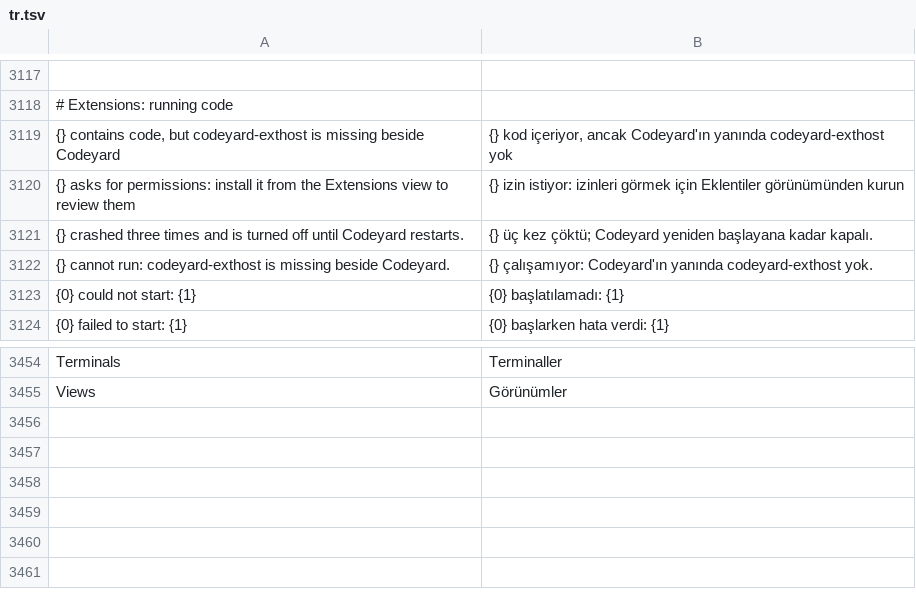
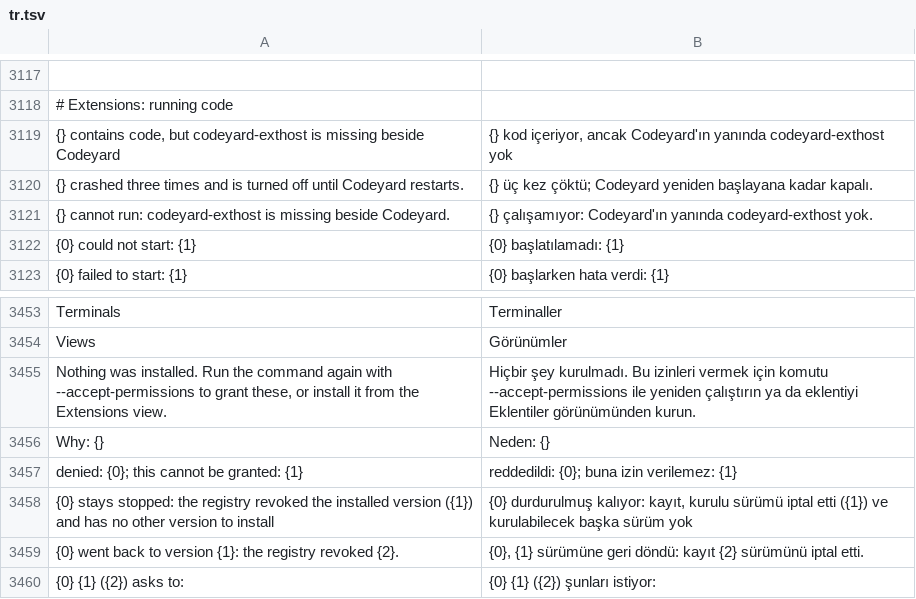
Before and after one commit to doancan/codeyard, a TSV file: crates/app/locales/tr.tsv, drawn as a sheet; only a part is shown, gaps mark what is left out; removed rows and columns are numbered as before the commit, all else as after; the diff names each change by its address in the sheet, - before the commit and + after, or states it on an @@ line.

Commit message:
Extensions: close app-side gaps found by the outside-author trials
- Symbolic links no longer escape the read/write sandbox. The broker checks a
  path as written and again where it really leads on the workspace's host
  (new agent request RealPaths, protocol 18): read, stat, write, delete,
  rename, new folder, file listing, search results and core:editor.open.
- codeyard --install-extension prints the consent sheet and installs a
  registry version or package that asks for permissions only with
  --accept-permissions.
- --update-extensions reports an unreadable extensions.lock.jsonc and exits 1;
  revocations are still recorded from the store's packages, without the lock.
- A revoked version whose newer one was yanked goes back to the newest
  earlier installable version, or says why it stays stopped.
- Pushed diagnostics need a [[diagnostics]] declaration and a listed language,
  a workspace or open file, plain messages (cut at 4096 characters), and at
  most 1000 files per extension.
- Keychain entries are kept apart per CODEYARD_STATE_DIR profile.
- The terminal daemon clears the signal mask it inherits, so SIGTERM stops it
  when the app started it from a macOS dispatch thread.
- Denials outside the workspace and fetches to IP addresses say they cannot be
  granted instead of naming a line to add.

```diff
--- a/crates/app/locales/tr.tsv
+++ b/crates/app/locales/tr.tsv
-row 3120: {} asks for permissions: install it from the Extensions view to review them | {} izin istiyor: izinleri görmek için Eklentiler görünümünden kurun
+row 3455: Nothing was installed. Run the command again with --accept-permissions to grant these, or install it from the Extensions view. | Hiçbir şey kurulmadı. Bu izinleri vermek için komutu --accept-permissions ile yeniden çalıştırın ya da eklentiyi Eklentiler görünümünden kurun.
+row 3456: Why: {} | Neden: {}
+row 3457: denied: {0}; this cannot be granted: {1} | reddedildi: {0}; buna izin verilemez: {1}
+row 3458: {0} stays stopped: the registry revoked the installed version ({1}) and has no other version to install | {0} durdurulmuş kalıyor: kayıt, kurulu sürümü iptal etti ({1}) ve kurulabilecek başka sürüm yok
+row 3459: {0} went back to version {1}: the registry revoked {2}. | {0}, {1} sürümüne geri döndü: kayıt {2} sürümünü iptal etti.
+row 3460: {0} {1} ({2}) asks to: | {0} {1} ({2}) şunları istiyor:
```
Also changed, not shown: crates/app/locales/template.tsv, 51 other files.
